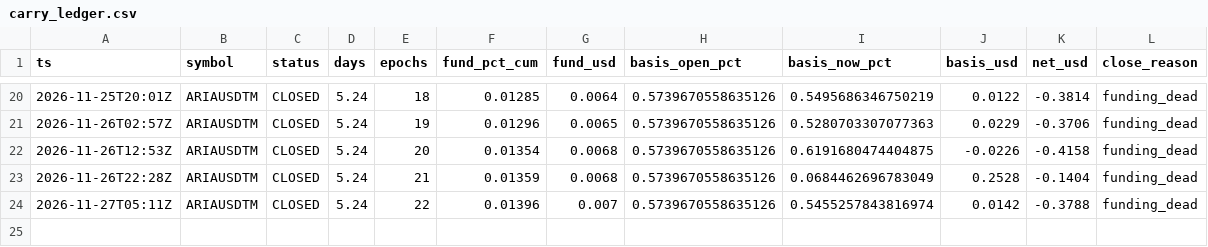
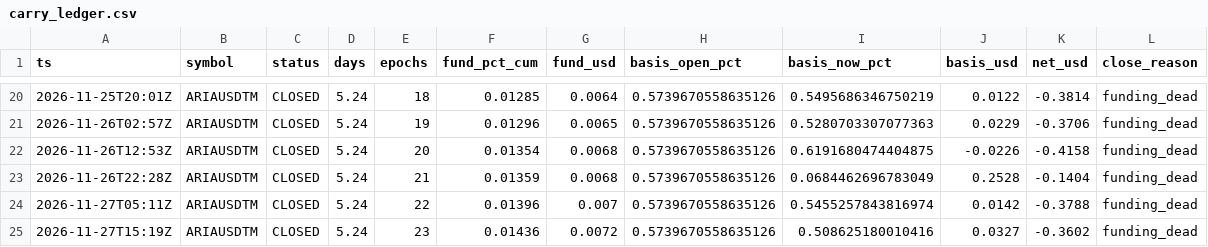
Before and after one commit to ramzesII-sys/kucoin-sentinel, a CSV file: carry/carry_ledger.csv, drawn as a sheet; only a part is shown, gaps mark what is left out.

```diff
--- a/carry/carry_ledger.csv
+++ b/carry/carry_ledger.csv
@@ -24 +24,2 @@ ts,symbol,status,days,epochs,fund_pct_cum,fund_usd,basis_open_pct,basis_now_pct,
 2026-11-27T05:11Z,ARIAUSDTM,CLOSED,5.24,22,0.01396,0.007,0.5739670558635126,0.5455257843816974,0.0142,-0.3788,funding_dead
+2026-11-27T15:19Z,ARIAUSDTM,CLOSED,5.24,23,0.01436,0.0072,0.5739670558635126,0.508625180010416,0.0327,-0.3602,funding_dead
```
Also changed, not shown: 2 other files.
